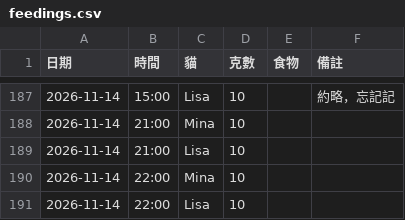
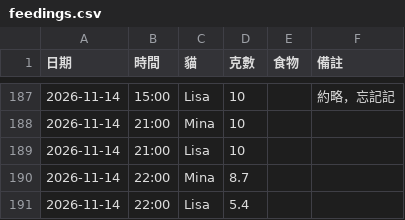
Before and after one commit to PorriD63/MinaLisa, a CSV file: data/feedings.csv, drawn as a sheet; only a part is shown, gaps mark what is left out.

```diff
--- a/data/feedings.csv
+++ b/data/feedings.csv
@@ -189,3 +189,3 @@
 2026-11-14,21:00,Lisa,10,,
-2026-11-14,22:00,Mina,10,,
-2026-11-14,22:00,Lisa,10,,
+2026-11-14,22:00,Mina,8.7,,
+2026-11-14,22:00,Lisa,5.4,,
```
Also changed, not shown: 2 other files.
